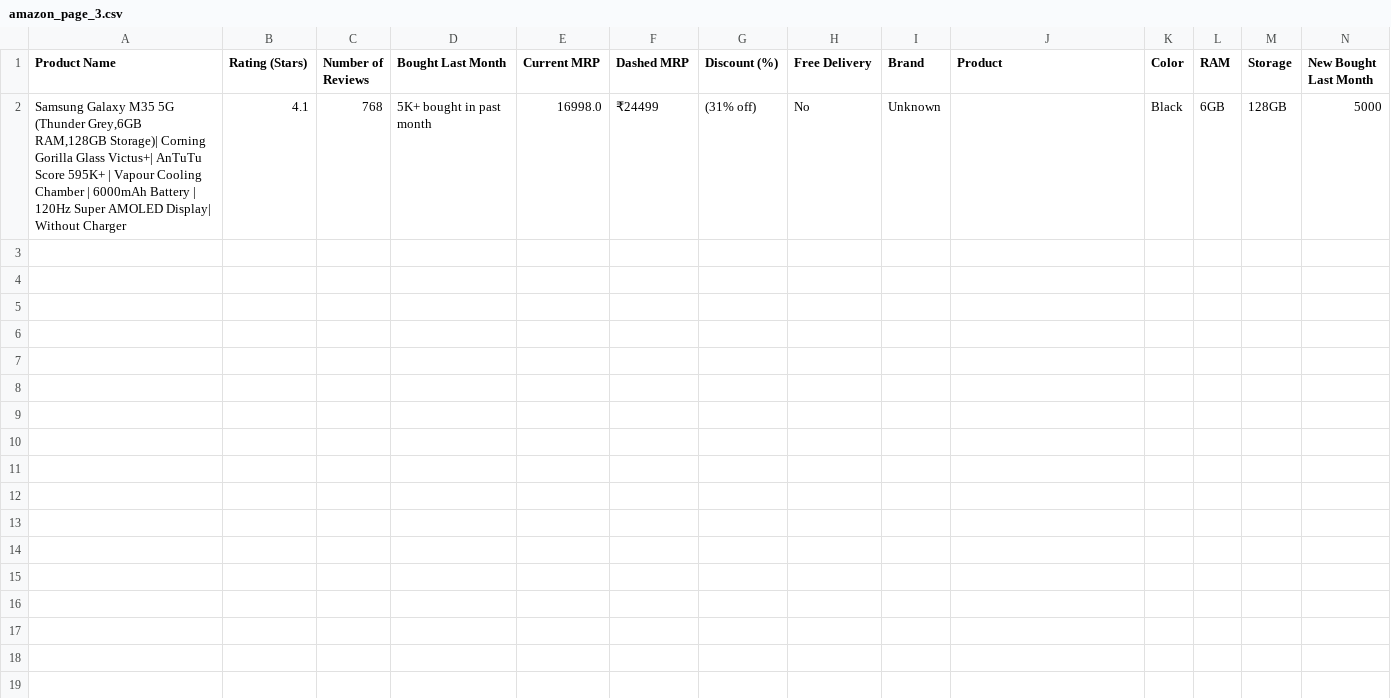
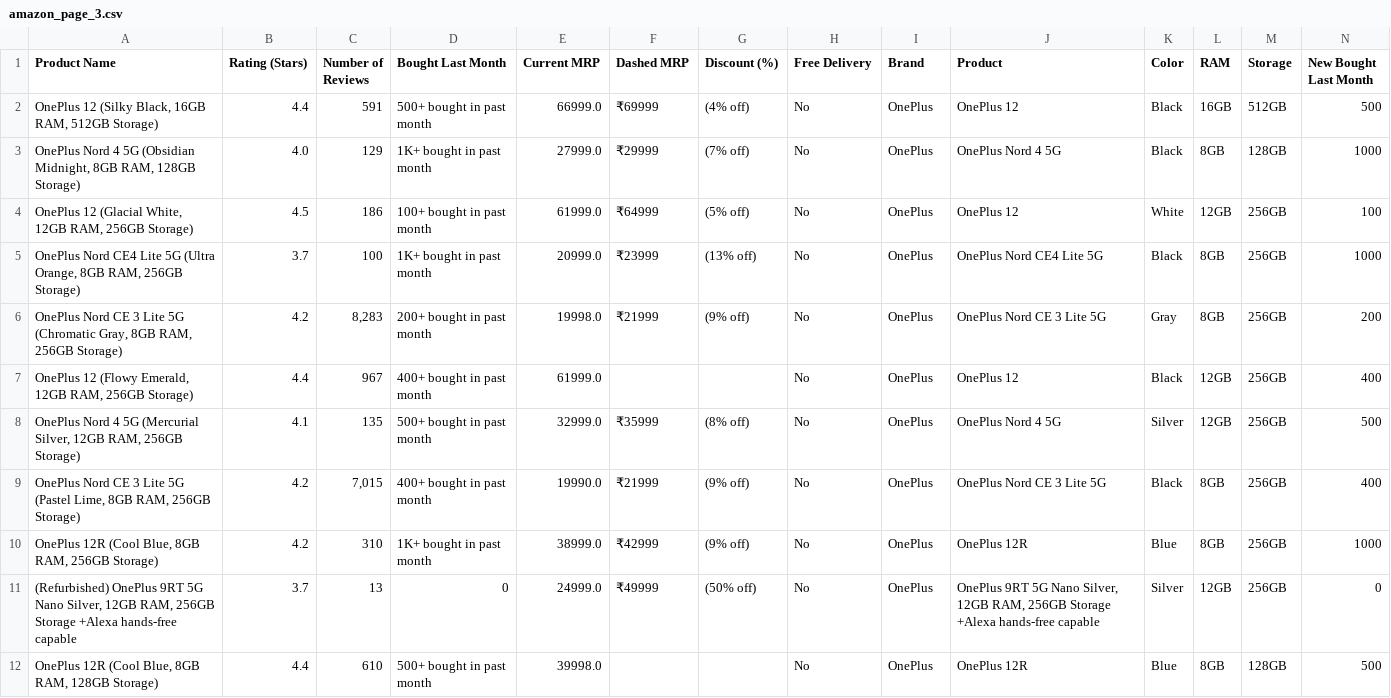
Before and after one commit to madhavJivani/EDA_Ecommerce, a CSV file: Filtered-csvs/OnePlus/amazon_page_3.csv, drawn as a sheet; only a part is shown; removed rows and columns are numbered as before the commit, all else as after; rows hold the shown columns only; the diff names each change by its address in the sheet, - before the commit and + after, or states it on an @@ line.

```diff
--- a/Filtered-csvs/OnePlus/amazon_page_3.csv
+++ b/Filtered-csvs/OnePlus/amazon_page_3.csv
-row 2: Samsung Galaxy M35 5G (Thunder Grey,6GB RAM,128GB Storage)| Corning Gorilla Glass Victus+| AnTuTu Score 595K+ | Vapour Cooling Chamber | 6000mAh Battery | 120Hz Super AMOLED Display| Without Charger | 4.1 | 768 | 5K+ bought in past month | 16998.0 | ₹24499 | (31% off) | No | Unknown |  | Black | 6GB | 128GB | 5000
+row 2: OnePlus 12 (Silky Black, 16GB RAM, 512GB Storage) | 4.4 | 591 | 500+ bought in past month | 66999.0 | ₹69999 | (4% off) | No | OnePlus | OnePlus 12 | Black | 16GB | 512GB | 500
+row 3: OnePlus Nord 4 5G (Obsidian Midnight, 8GB RAM, 128GB Storage) | 4.0 | 129 | 1K+ bought in past month | 27999.0 | ₹29999 | (7% off) | No | OnePlus | OnePlus Nord 4 5G | Black | 8GB | 128GB | 1000
+row 4: OnePlus 12 (Glacial White, 12GB RAM, 256GB Storage) | 4.5 | 186 | 100+ bought in past month | 61999.0 | ₹64999 | (5% off) | No | OnePlus | OnePlus 12 | White | 12GB | 256GB | 100
+row 5: OnePlus Nord CE4 Lite 5G (Ultra Orange, 8GB RAM, 256GB Storage) | 3.7 | 100 | 1K+ bought in past month | 20999.0 | ₹23999 | (13% off) | No | OnePlus | OnePlus Nord CE4 Lite 5G | Black | 8GB | 256GB | 1000
+row 6: OnePlus Nord CE 3 Lite 5G (Chromatic Gray, 8GB RAM, 256GB Storage) | 4.2 | 8,283 | 200+ bought in past month | 19998.0 | ₹21999 | (9% off) | No | OnePlus | OnePlus Nord CE 3 Lite 5G | Gray | 8GB | 256GB | 200
+row 7: OnePlus 12 (Flowy Emerald, 12GB RAM, 256GB Storage) | 4.4 | 967 | 400+ bought in past month | 61999.0 |  |  | No | OnePlus | OnePlus 12 | Black | 12GB | 256GB | 400
+row 8: OnePlus Nord 4 5G (Mercurial Silver, 12GB RAM, 256GB Storage) | 4.1 | 135 | 500+ bought in past month | 32999.0 | ₹35999 | (8% off) | No | OnePlus | OnePlus Nord 4 5G | Silver | 12GB | 256GB | 500
+row 9: OnePlus Nord CE 3 Lite 5G (Pastel Lime, 8GB RAM, 256GB Storage) | 4.2 | 7,015 | 400+ bought in past month | 19990.0 | ₹21999 | (9% off) | No | OnePlus | OnePlus Nord CE 3 Lite 5G | Black | 8GB | 256GB | 400
+row 10: OnePlus 12R (Cool Blue, 8GB RAM, 256GB Storage) | 4.2 | 310 | 1K+ bought in past month | 38999.0 | ₹42999 | (9% off) | No | OnePlus | OnePlus 12R | Blue | 8GB | 256GB | 1000
+row 11: (Refurbished) OnePlus 9RT 5G Nano Silver, 12GB RAM, 256GB Storage +Alexa hands-free capable | 3.7 | 13 | 0 | 24999.0 | ₹49999 | (50% off) | No | OnePlus | OnePlus 9RT 5G Nano Silver, 12GB RAM, 256GB Storage +Alexa hands-free capable | Silver | 12GB | 256GB | 0
+row 12: OnePlus 12R (Cool Blue, 8GB RAM, 128GB Storage) | 4.4 | 610 | 500+ bought in past month | 39998.0 |  |  | No | OnePlus | OnePlus 12R | Blue | 8GB | 128GB | 500
```
Also changed, not shown: Filtered-csvs/OnePlus/amazon_page_2.csv, Filtered-csvs/OnePlus/amazon_page_4.csv, 5 other files.
